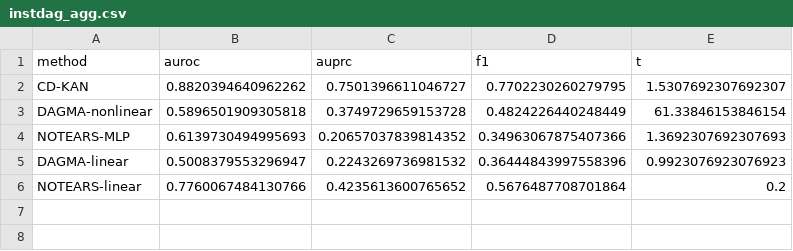
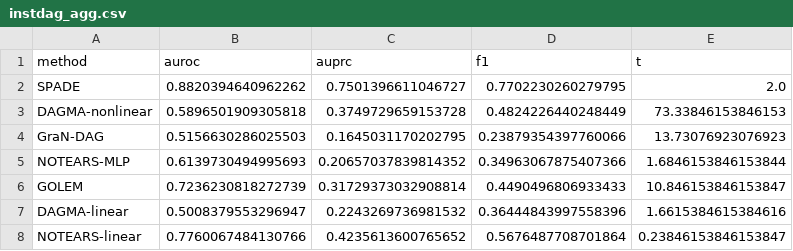
Before and after one commit to vinhqdang/KAN_time_series, a CSV file: experimental_results/instdag_agg.csv, drawn as a sheet.

```diff
--- a/experimental_results/instdag_agg.csv
+++ b/experimental_results/instdag_agg.csv
@@ -1,6 +1,8 @@
 method,auroc,auprc,f1,t
-CD-KAN,0.8820394640962262,0.7501396611046727,0.7702230260279795,1.5307692307692307
-DAGMA-nonlinear,0.5896501909305818,0.3749729659153728,0.4824226440248449,61.33846153846154
-NOTEARS-MLP,0.6139730494995693,0.20657037839814352,0.34963067875407366,1.3692307692307693
-DAGMA-linear,0.5008379553296947,0.2243269736981532,0.36444843997558396,0.9923076923076923
-NOTEARS-linear,0.7760067484130766,0.4235613600765652,0.5676487708701864,0.2
+SPADE,0.8820394640962262,0.7501396611046727,0.7702230260279795,2.0
+DAGMA-nonlinear,0.5896501909305818,0.3749729659153728,0.4824226440248449,73.33846153846153
+GraN-DAG,0.5156630286025503,0.1645031170202795,0.23879354397760066,13.73076923076923
+NOTEARS-MLP,0.6139730494995693,0.20657037839814352,0.34963067875407366,1.6846153846153844
+GOLEM,0.7236230818272739,0.31729373032908814,0.4490496806933433,10.846153846153847
+DAGMA-linear,0.5008379553296947,0.2243269736981532,0.36444843997558396,1.6615384615384616
+NOTEARS-linear,0.7760067484130766,0.4235613600765652,0.5676487708701864,0.23846153846153847
```
Also changed, not shown: experimental_results/instdag_raw.csv, 5 other files.
